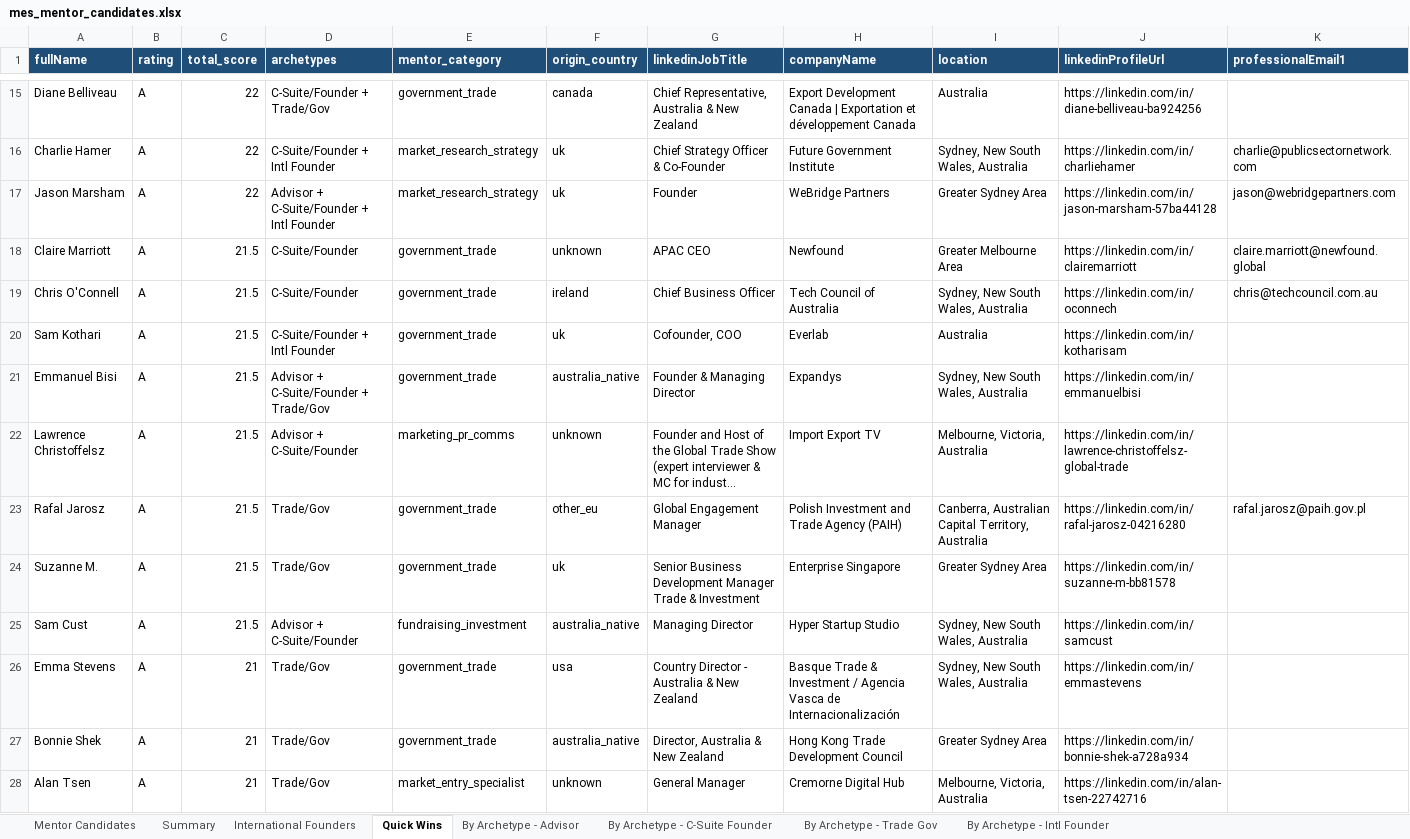
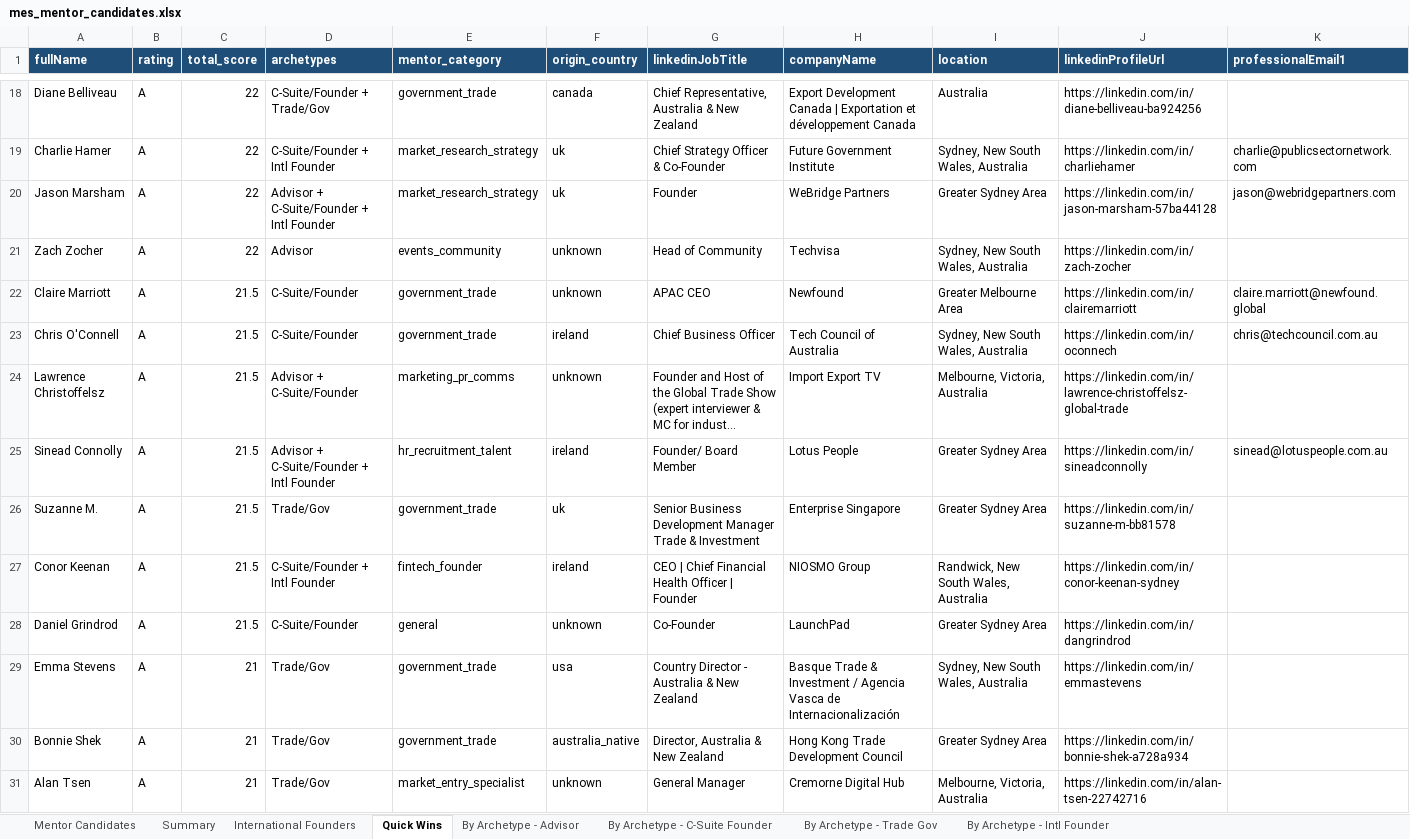
Before and after one commit to steviem101/market-entry-secrets, an Excel workbook: mentor_identification/mes_mentor_candidates.xlsx, sheet Quick Wins, drawn as a sheet; only a part is shown, gaps mark what is left out; long unchanged cells end in …; values as stored, in another font and other column widths than the file's, no borders; removed rows and columns are numbered as before the commit, all else as after; rows hold the shown columns only; the diff covers the shown part only; the diff names each change by its address in the sheet, - before the commit and + after, or states it on an @@ line.

```diff
--- a/mentor_identification/mes_mentor_candidates.xlsx (sheet Quick Wins)
+++ b/mentor_identification/mes_mentor_candidates.xlsx (sheet Quick Wins)
+row 21: Zach Zocher | A | 22 | Advisor | events_community | unknown | Head of Community | Techvisa | Sydney, New South Wales, Australia | https://linkedin.com/in/zach-zocher
-row 20: Sam Kothari | A | 21.5 | C-Suite/Founder + Intl Founder | government_trade | uk | Cofounder, COO | Everlab | Australia | https://linkedin.com/in/kotharisam
-row 21: Emmanuel Bisi | A | 21.5 | Advisor + C-Suite/Founder + Trade/Gov | government_trade | australia_native | Founder & Managing Director | Expandys | Sydney, New South Wales, Australia | https://linkedin.com/in/emmanuelbisi
-row 23: Rafal Jarosz | A | 21.5 | Trade/Gov | government_trade | other_eu | Global Engagement Manager | Polish Investment and Trade Agency (PAIH) | Canberra, Australian Capital Territory, Australia | https://linkedin.com/in/rafal-jarosz-04216280 | rafal.jarosz@paih.gov.pl
+row 25: Sinead Connolly | A | 21.5 | Advisor + C-Suite/Founder + Intl Founder | hr_recruitment_talent | ireland | Founder/ Board Member | Lotus People | Greater Sydney Area | https://linkedin.com/in/sineadconnolly | sinead@lotuspeople.com.au
-row 25: Sam Cust | A | 21.5 | Advisor + C-Suite/Founder | fundraising_investment | australia_native | Managing Director | Hyper Startup Studio | Sydney, New South Wales, Australia | https://linkedin.com/in/samcust
+row 27: Conor Keenan | A | 21.5 | C-Suite/Founder + Intl Founder | fintech_founder | ireland | CEO | Chief Financial Health Officer | Founder | NIOSMO Group | Randwick, New South Wales, Australia | https://linkedin.com/in/conor-keenan-sydney
+row 28: Daniel Grindrod | A | 21.5 | C-Suite/Founder | general | unknown | Co-Founder | LaunchPad | Greater Sydney Area | https://linkedin.com/in/dangrindrod
```
Also changed, not shown: 13 added rows, 13 removed rows and 1 edited cell elsewhere in this sheet, sheet Mentor Candidates, sheet By Archetype - C-Suite Founder, sheet By Archetype - Advisor, sheet International Founders, sheet By Archetype - Intl Founder, sheet By Archetype - Trade Gov, 1 more sheet, 2 other files.
